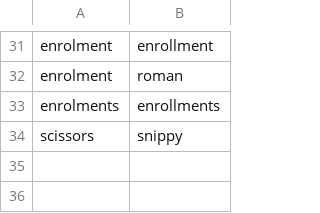
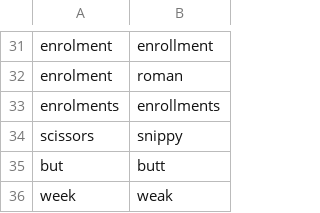
Before and after one commit to hbk619/talon_new_api_starter_pack, a CSV file: settings/words_to_replace.csv, drawn as a sheet; only a part is shown, gaps mark what is left out; the diff names each change by its address in the sheet, - before the commit and + after, or states it on an @@ line.

Commit message:
I want 'week' more than 'weak'
Same for but

```diff
--- a/settings/words_to_replace.csv
+++ b/settings/words_to_replace.csv
+row 35: but | butt
+row 36: week | weak
```
